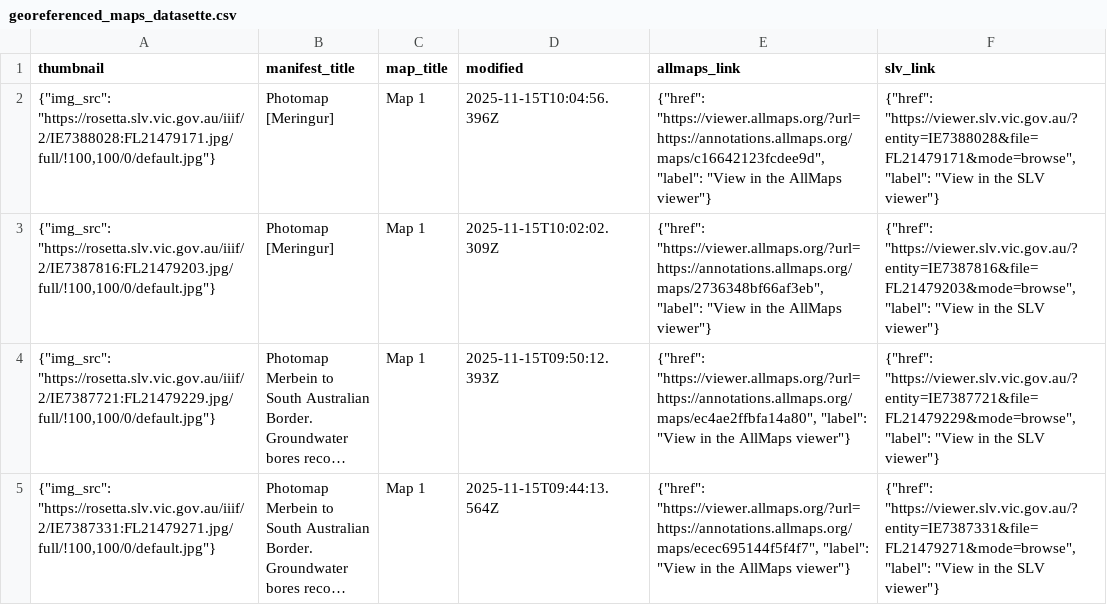
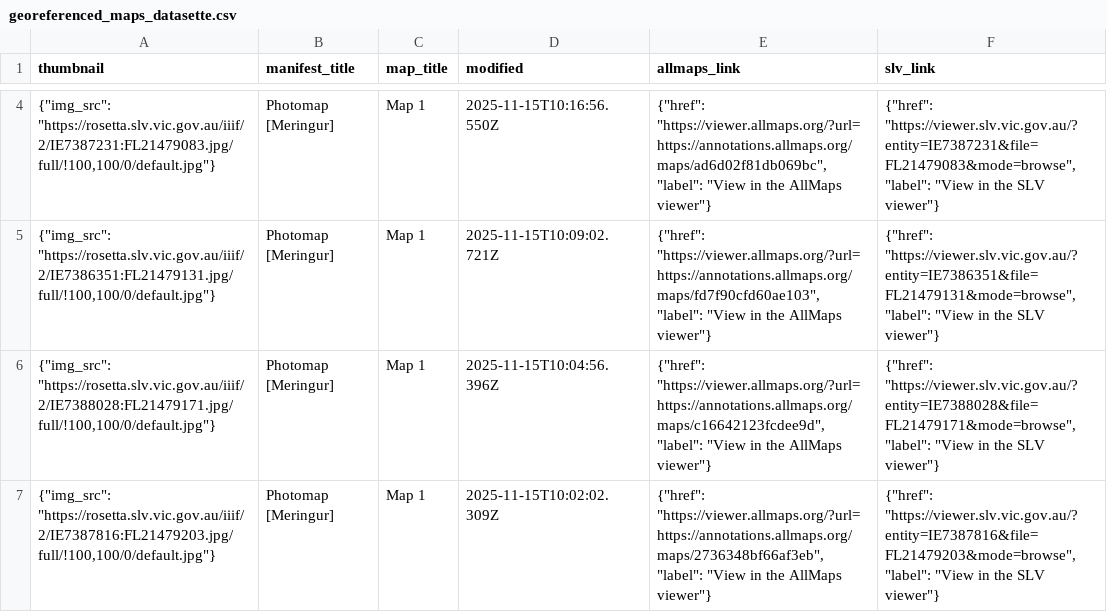
Before and after one commit to wragge/slv-allmaps, a CSV file: georeferenced_maps_datasette.csv, drawn as a sheet; only a part is shown, gaps mark what is left out; the shorter side is filled out with more unchanged rows; long unchanged cells end in …; the diff covers the shown part only.

```diff
--- a/georeferenced_maps_datasette.csv
+++ b/georeferenced_maps_datasette.csv
@@ -2 +4,3 @@ thumbnail,manifest_title,map_title,modified,allmaps_link,slv_link
+"{""img_src"": ""https://rosetta.slv.vic.gov.au/iiif/2/IE7387231:FL21479083.jpg/full/!100,100/0/default.jpg""}",Photomap [Meringur],Map 1,2025-11-15T10:16:56.550Z,"{""href"": ""https://viewer.allmaps.org/?url=https://annotations.allmaps.org/maps/ad6d02f81db069bc"", ""label"": ""View in the AllMaps viewer""}","{""href"": ""https://viewer.slv.vic.gov.au/?entity=IE7387231&file=FL21479083&mode=browse"", ""label"": ""View in the SLV viewer""}"
+"{""img_src"": ""https://rosetta.slv.vic.gov.au/iiif/2/IE7386351:FL21479131.jpg/full/!100,100/0/default.jpg""}",Photomap [Meringur],Map 1,2025-11-15T10:09:02.721Z,"{""href"": ""https://viewer.allmaps.org/?url=https://annotations.allmaps.org/maps/fd7f90cfd60ae103"", ""label"": ""View in the AllMaps viewer""}","{""href"": ""https://viewer.slv.vic.gov.au/?entity=IE7386351&file=FL21479131&mode=browse"", ""label"": ""View in the SLV viewer""}"
 "{""img_src"": ""https://rosetta.slv.vic.gov.au/iiif/2/IE7388028:FL21479171.jpg/full/!100,100/0/default.jpg""}",Photomap [Meringur],Map 1,2025-11-15T10:04:56.396Z,"{""href"": ""https://viewer.allmaps.org/?url=https://annotations.allmaps.org/maps/c16642123fcdee9d"", ""label"": ""View in the AllMaps viewer""}","{""href"": ""https://viewer.slv.vic.gov.au/?entity=IE7388028&file=FL21479171&mode=browse"", ""label"": ""View in the SLV viewer""}"
```
Also changed, not shown: 2 added rows and 2 moved rows elsewhere in this file, georeferenced_maps.csv, 10 other files.
